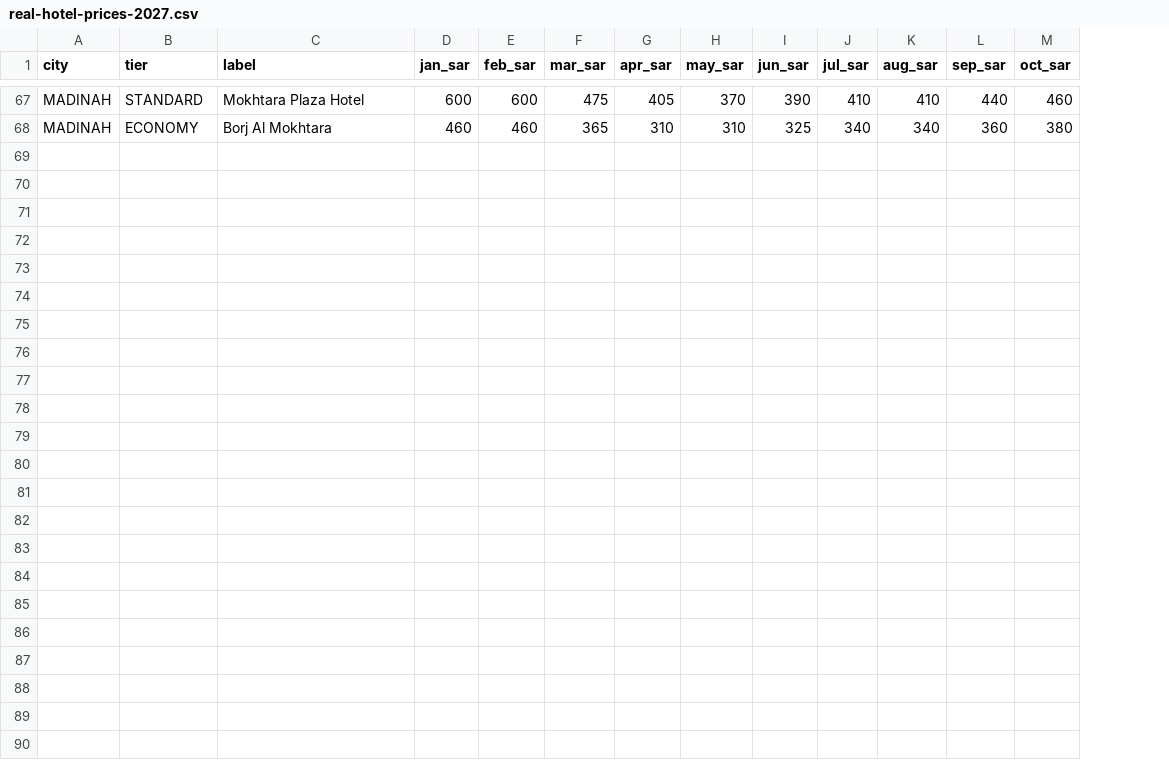
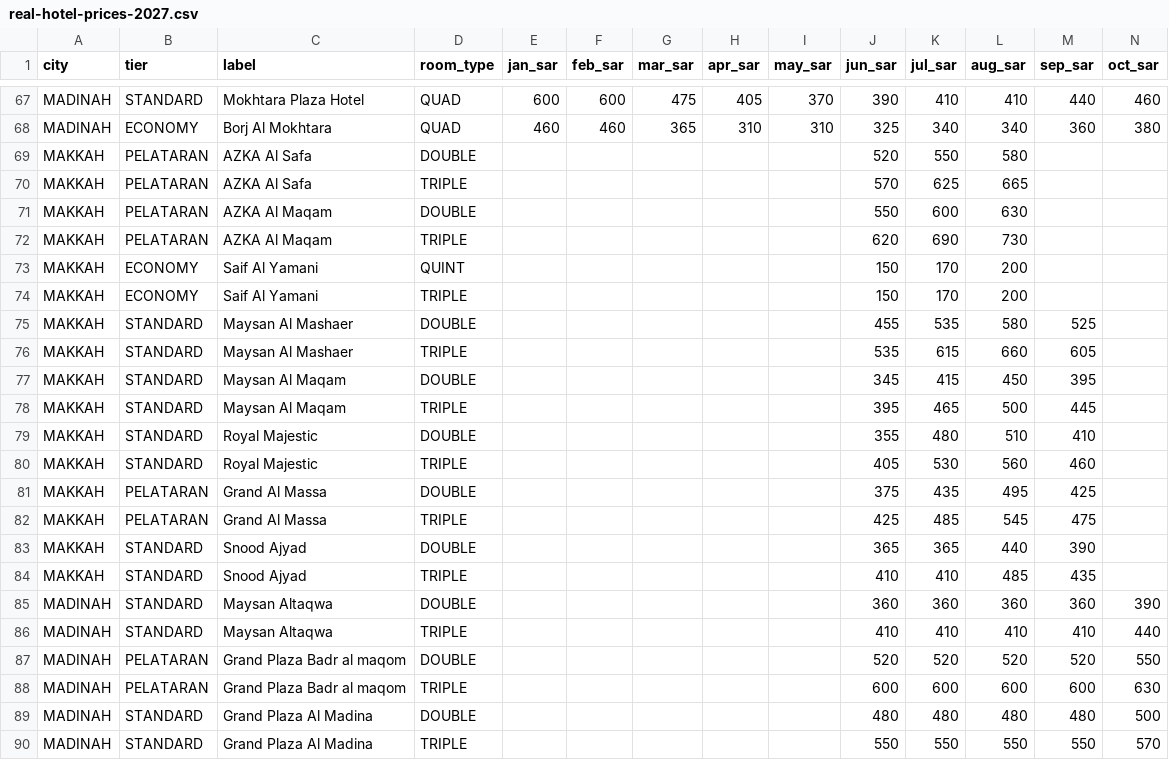
Before and after one commit to bayuaslamaa/serbaserbiumroh, a CSV file: docs/data/real-hotel-prices-2027.csv, drawn as a sheet; only a part is shown, gaps mark what is left out; rows hold the shown columns only; the diff names each change by its address in the sheet, - before the commit and + after, or states it on an @@ line.

```diff
--- a/docs/data/real-hotel-prices-2027.csv
+++ b/docs/data/real-hotel-prices-2027.csv
+column D (room_type), rows 67-68: QUAD | QUAD
+row 69: MAKKAH | PELATARAN | AZKA Al Safa | DOUBLE |  |  |  |  |  | 520 | 550 | 580
+row 70: MAKKAH | PELATARAN | AZKA Al Safa | TRIPLE |  |  |  |  |  | 570 | 625 | 665
+row 71: MAKKAH | PELATARAN | AZKA Al Maqam | DOUBLE |  |  |  |  |  | 550 | 600 | 630
+row 72: MAKKAH | PELATARAN | AZKA Al Maqam | TRIPLE |  |  |  |  |  | 620 | 690 | 730
+row 73: MAKKAH | ECONOMY | Saif Al Yamani | QUINT |  |  |  |  |  | 150 | 170 | 200
+row 74: MAKKAH | ECONOMY | Saif Al Yamani | TRIPLE |  |  |  |  |  | 150 | 170 | 200
+row 75: MAKKAH | STANDARD | Maysan Al Mashaer | DOUBLE |  |  |  |  |  | 455 | 535 | 580 | 525
+row 76: MAKKAH | STANDARD | Maysan Al Mashaer | TRIPLE |  |  |  |  |  | 535 | 615 | 660 | 605
+row 77: MAKKAH | STANDARD | Maysan Al Maqam | DOUBLE |  |  |  |  |  | 345 | 415 | 450 | 395
+row 78: MAKKAH | STANDARD | Maysan Al Maqam | TRIPLE |  |  |  |  |  | 395 | 465 | 500 | 445
+row 79: MAKKAH | STANDARD | Royal Majestic | DOUBLE |  |  |  |  |  | 355 | 480 | 510 | 410
+row 80: MAKKAH | STANDARD | Royal Majestic | TRIPLE |  |  |  |  |  | 405 | 530 | 560 | 460
+row 81: MAKKAH | PELATARAN | Grand Al Massa | DOUBLE |  |  |  |  |  | 375 | 435 | 495 | 425
+row 82: MAKKAH | PELATARAN | Grand Al Massa | TRIPLE |  |  |  |  |  | 425 | 485 | 545 | 475
+row 83: MAKKAH | STANDARD | Snood Ajyad | DOUBLE |  |  |  |  |  | 365 | 365 | 440 | 390
+row 84: MAKKAH | STANDARD | Snood Ajyad | TRIPLE |  |  |  |  |  | 410 | 410 | 485 | 435
+row 85: MADINAH | STANDARD | Maysan Altaqwa | DOUBLE |  |  |  |  |  | 360 | 360 | 360 | 360 | 390
+row 86: MADINAH | STANDARD | Maysan Altaqwa | TRIPLE |  |  |  |  |  | 410 | 410 | 410 | 410 | 440
+row 87: MADINAH | PELATARAN | Grand Plaza Badr al maqom | DOUBLE |  |  |  |  |  | 520 | 520 | 520 | 520 | 550
+row 88: MADINAH | PELATARAN | Grand Plaza Badr al maqom | TRIPLE |  |  |  |  |  | 600 | 600 | 600 | 600 | 630
+row 89: MADINAH | STANDARD | Grand Plaza Al Madina | DOUBLE |  |  |  |  |  | 480 | 480 | 480 | 480 | 500
+row 90: MADINAH | STANDARD | Grand Plaza Al Madina | TRIPLE |  |  |  |  |  | 550 | 550 | 550 | 550 | 570
```
Also changed, not shown: 3 other files.
